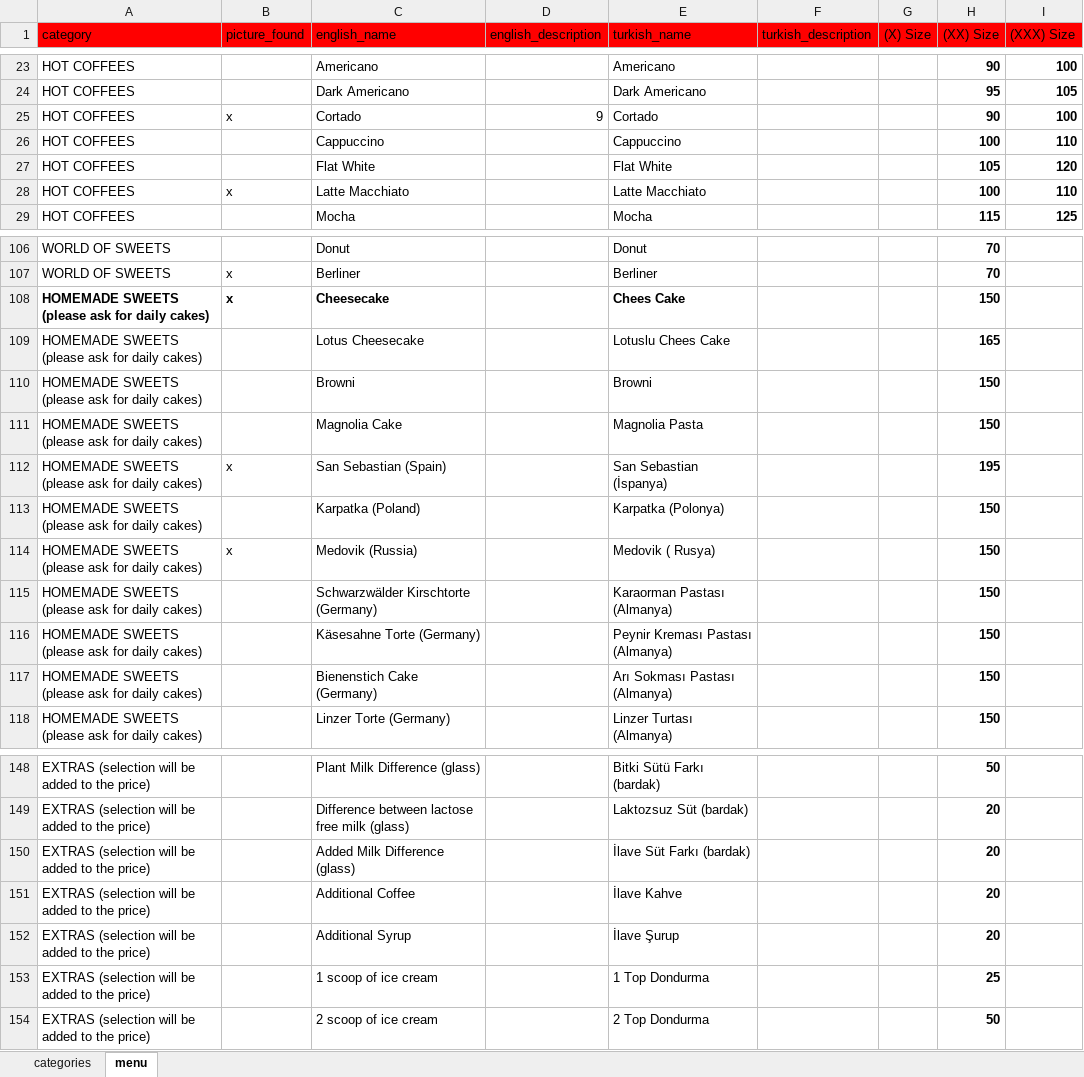
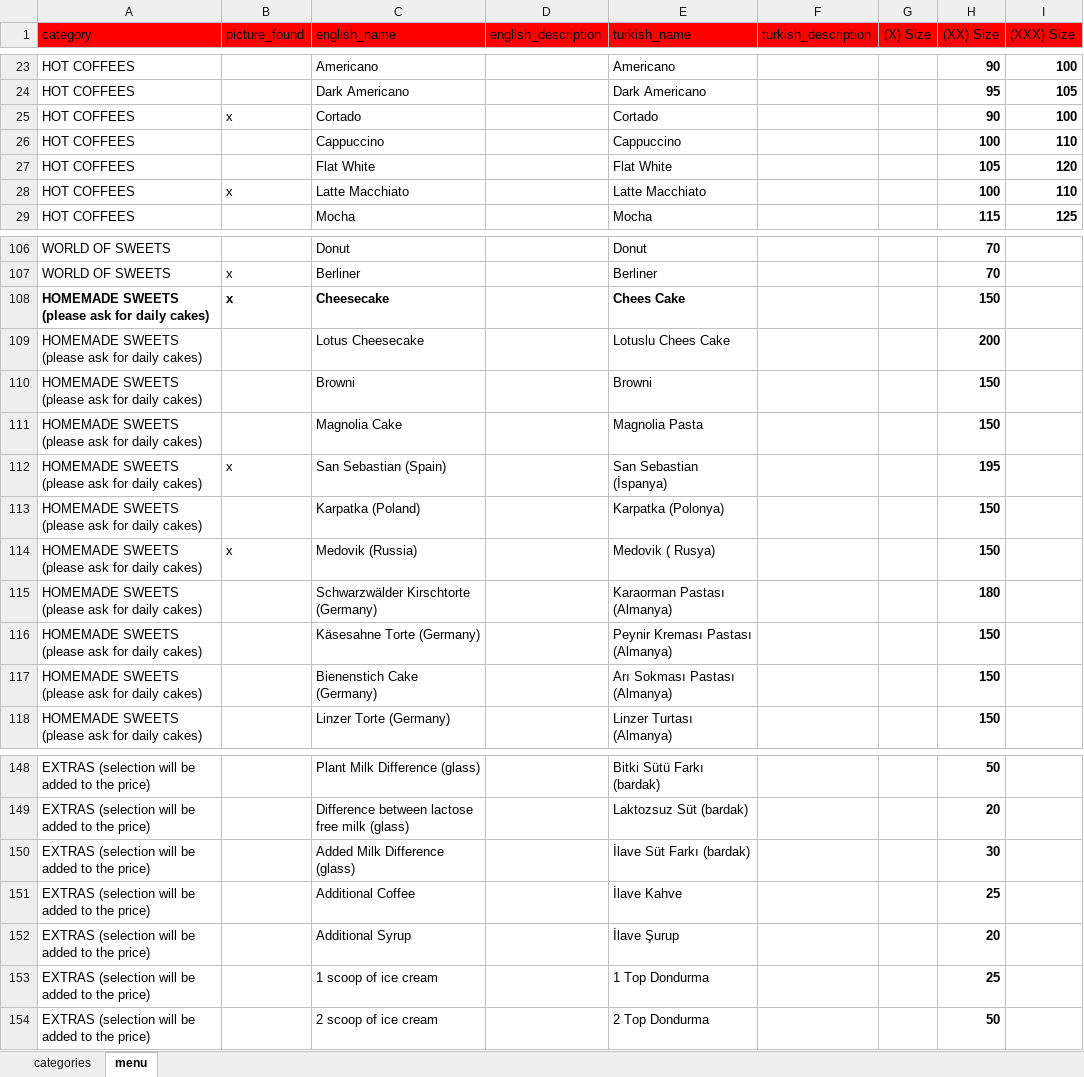
Before and after one commit to NekirTech/benefi, an Excel workbook: helper_skripts/menu_converter/menu-2024.08.09.xlsx, sheet menu, drawn as a sheet; only a part is shown, gaps mark what is left out; values as stored, in another font and other column widths than the file's, no borders; the diff names each change by its address in the sheet, - before the commit and + after, or states it on an @@ line.

```diff
--- a/helper_skripts/menu_converter/menu-2024.08.09.xlsx (sheet menu)
+++ b/helper_skripts/menu_converter/menu-2024.08.09.xlsx (sheet menu)
-D25 (english_description): 9
+D25 (english_description): (empty)
-H109 ((XX) Size): 165
+H109 ((XX) Size): 200
-H115 ((XX) Size): 150
+H115 ((XX) Size): 180
-H150 ((XX) Size): 20
+H150 ((XX) Size): 30
-H151 ((XX) Size): 20
+H151 ((XX) Size): 25
```
Also changed, not shown: 6 other files.
